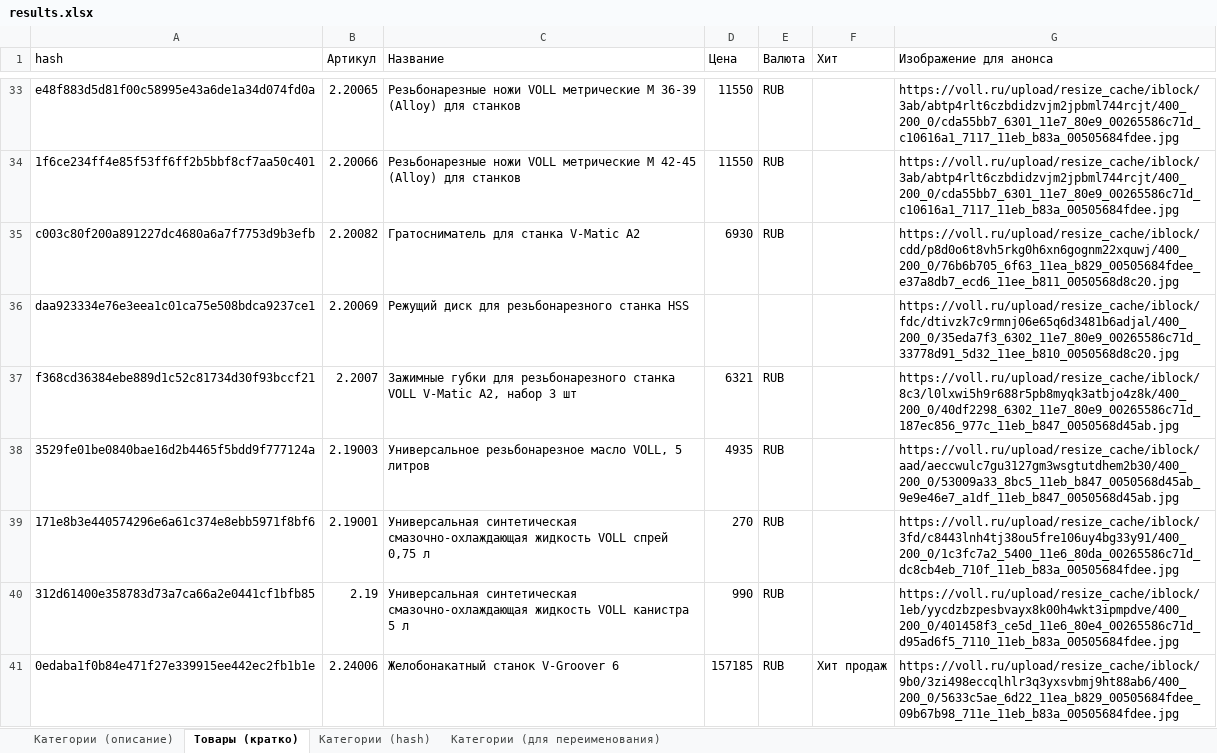
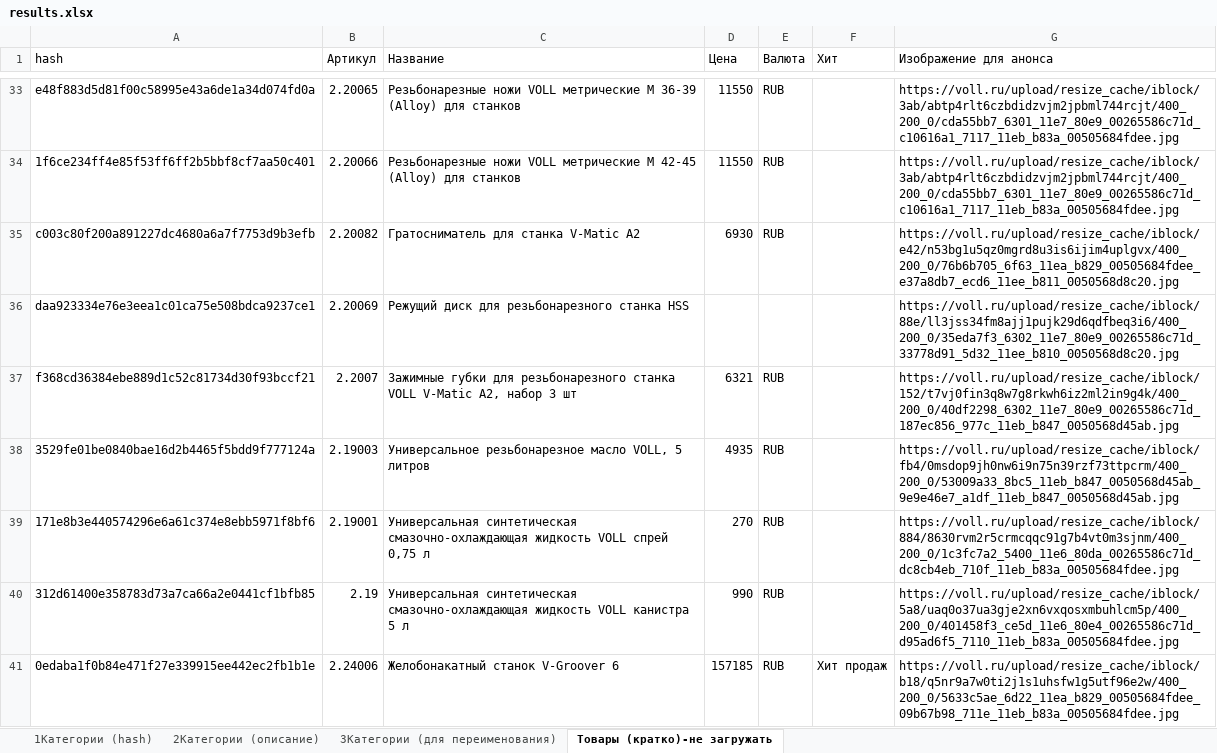
Before and after one commit to userz58/parser, an Excel workbook: public/results.xlsx, sheet Товары (кратко)-не загружать, drawn as a sheet; only a part is shown, gaps mark what is left out; values as stored, in another font and other column widths than the file's, no borders; the diff covers the shown part only; the diff names each change by its address in the sheet, - before the commit and + after, or states it on an @@ line.

```diff
--- a/public/results.xlsx (sheet Товары (кратко)-не загружать)
+++ b/public/results.xlsx (sheet Товары (кратко)-не загружать)
-sheet tab: Категории (описание)
+sheet tab: 2Категории (описание)
-sheet tab: Товары (кратко)
+sheet tab: Товары (кратко)-не загружать
-sheet tab: Категории (hash)
+sheet tab: 1Категории (hash)
-sheet tab: Категории (для переименования)
+sheet tab: 3Категории (для переименования)
@@ sheet tab order changed: 1Категории (hash) | 2Категории (описание) | 3Категории (для переименования) | Товары (кратко)-не загружать @@
-G35 (Изображение для анонса): https://voll.ru/upload/resize_cache/iblock/cdd/p8d0o6t8vh5rkg0h6xn6gognm22xquwj/400_200_0/76b6b705_6f63_11ea_b829_00505684fdee_e37a8db7_ecd6_11ee_b811_0050568d8c20.jpg
+G35 (Изображение для анонса): https://voll.ru/upload/resize_cache/iblock/e42/n53bg1u5qz0mgrd8u3is6ijim4uplgvx/400_200_0/76b6b705_6f63_11ea_b829_00505684fdee_e37a8db7_ecd6_11ee_b811_0050568d8c20.jpg
-G36 (Изображение для анонса): https://voll.ru/upload/resize_cache/iblock/fdc/dtivzk7c9rmnj06e65q6d3481b6adjal/400_200_0/35eda7f3_6302_11e7_80e9_00265586c71d_33778d91_5d32_11ee_b810_0050568d8c20.jpg
+G36 (Изображение для анонса): https://voll.ru/upload/resize_cache/iblock/88e/ll3jss34fm8ajj1pujk29d6qdfbeq3i6/400_200_0/35eda7f3_6302_11e7_80e9_00265586c71d_33778d91_5d32_11ee_b810_0050568d8c20.jpg
-G37 (Изображение для анонса): https://voll.ru/upload/resize_cache/iblock/8c3/l0lxwi5h9r688r5pb8myqk3atbjo4z8k/400_200_0/40df2298_6302_11e7_80e9_00265586c71d_187ec856_977c_11eb_b847_0050568d45ab.jpg
+G37 (Изображение для анонса): https://voll.ru/upload/resize_cache/iblock/152/t7vj0fin3q8w7g8rkwh6iz2ml2in9g4k/400_200_0/40df2298_6302_11e7_80e9_00265586c71d_187ec856_977c_11eb_b847_0050568d45ab.jpg
-G38 (Изображение для анонса): https://voll.ru/upload/resize_cache/iblock/aad/aeccwulc7gu3127gm3wsgtutdhem2b30/400_200_0/53009a33_8bc5_11eb_b847_0050568d45ab_9e9e46e7_a1df_11eb_b847_0050568d45ab.jpg
+G38 (Изображение для анонса): https://voll.ru/upload/resize_cache/iblock/fb4/0msdop9jh0nw6i9n75n39rzf73ttpcrm/400_200_0/53009a33_8bc5_11eb_b847_0050568d45ab_9e9e46e7_a1df_11eb_b847_0050568d45ab.jpg
-G39 (Изображение для анонса): https://voll.ru/upload/resize_cache/iblock/3fd/c8443lnh4tj38ou5fre106uy4bg33y91/400_200_0/1c3fc7a2_5400_11e6_80da_00265586c71d_dc8cb4eb_710f_11eb_b83a_00505684fdee.jpg
+G39 (Изображение для анонса): https://voll.ru/upload/resize_cache/iblock/884/8630rvm2r5crmcqqc91g7b4vt0m3sjnm/400_200_0/1c3fc7a2_5400_11e6_80da_00265586c71d_dc8cb4eb_710f_11eb_b83a_00505684fdee.jpg
-G40 (Изображение для анонса): https://voll.ru/upload/resize_cache/iblock/1eb/yycdzbzpesbvayx8k00h4wkt3ipmpdve/400_200_0/401458f3_ce5d_11e6_80e4_00265586c71d_d95ad6f5_7110_11eb_b83a_00505684fdee.jpg
+G40 (Изображение для анонса): https://voll.ru/upload/resize_cache/iblock/5a8/uaq0o37ua3gje2xn6vxqosxmbuhlcm5p/400_200_0/401458f3_ce5d_11e6_80e4_00265586c71d_d95ad6f5_7110_11eb_b83a_00505684fdee.jpg
-G41 (Изображение для анонса): https://voll.ru/upload/resize_cache/iblock/9b0/3zi498eccqlhlr3q3yxsvbmj9ht88ab6/400_200_0/5633c5ae_6d22_11ea_b829_00505684fdee_09b67b98_711e_11eb_b83a_00505684fdee.jpg
+G41 (Изображение для анонса): https://voll.ru/upload/resize_cache/iblock/b18/q5nr9a7w0ti2j1s1uhsfw1g5utf96e2w/400_200_0/5633c5ae_6d22_11ea_b829_00505684fdee_09b67b98_711e_11eb_b83a_00505684fdee.jpg
```
Also changed, not shown: 14 removed rows and 235 edited cells elsewhere in this sheet, sheet 1Категории (hash), sheet 3Категории (для переименования), public/products.xlsx, 10 other files.
